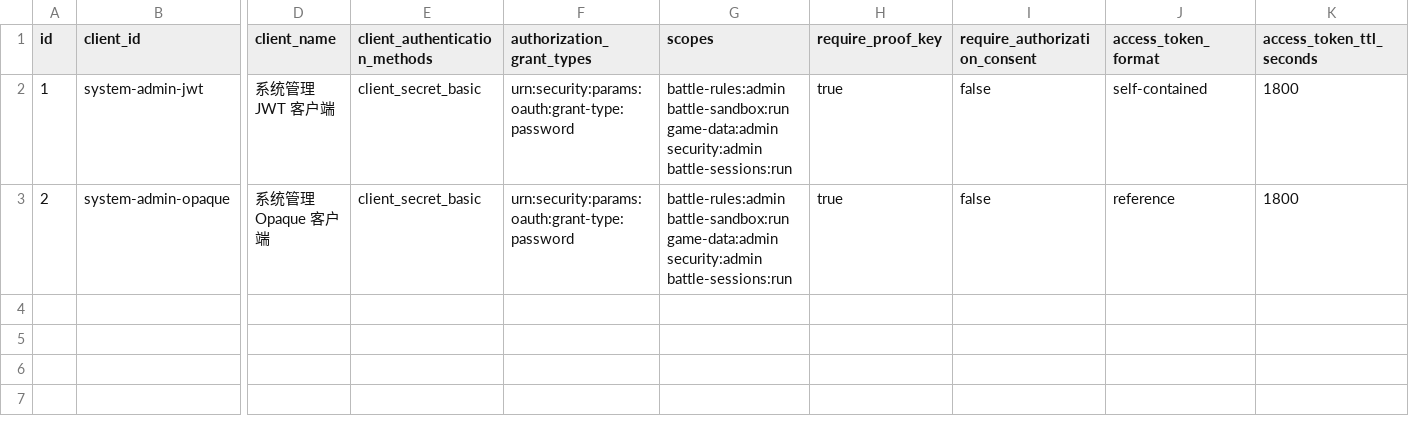
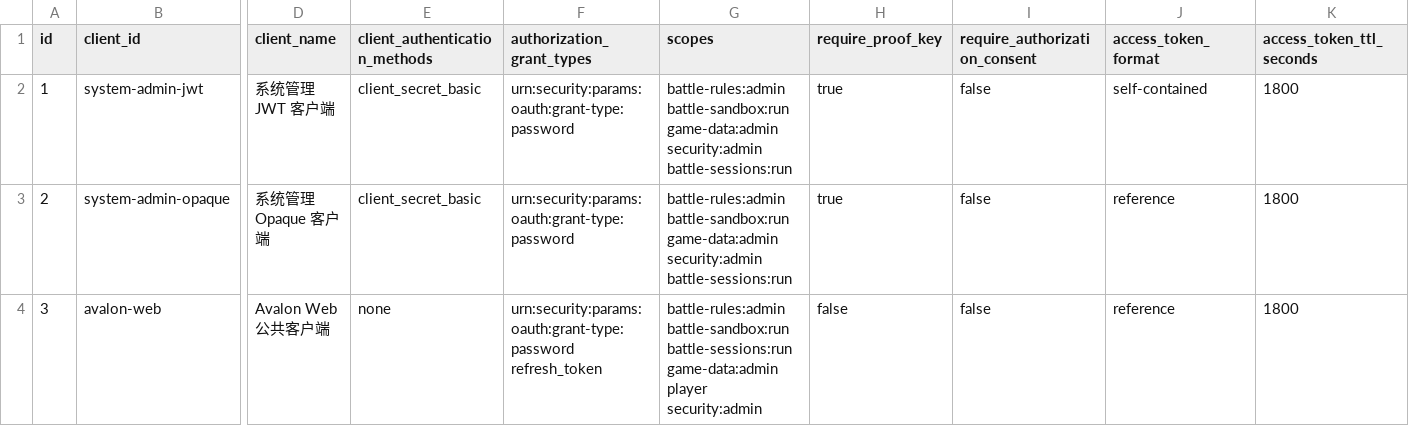
Before and after one commit to lishangbu/avalon, a CSV file: migration/src/main/resources/db/changelog/data/system/oauth2_client.csv, drawn as a sheet; only a part is shown, gaps mark what is left out; rows hold the shown columns only; the diff names each change by its address in the sheet, - before the commit and + after, or states it on an @@ line.

```diff
--- a/migration/src/main/resources/db/changelog/data/system/oauth2_client.csv
+++ b/migration/src/main/resources/db/changelog/data/system/oauth2_client.csv
+row 4: 3 | avalon-web | Avalon Web 公共客户端 | none | urn:security:params:oauth:grant-type:password refresh_token | battle-rules:admin battle-sandbox:run battle-sessions:run game-data:admin player security:admin | false | false | reference | 1800
```
Also changed, not shown: 21 other files.
